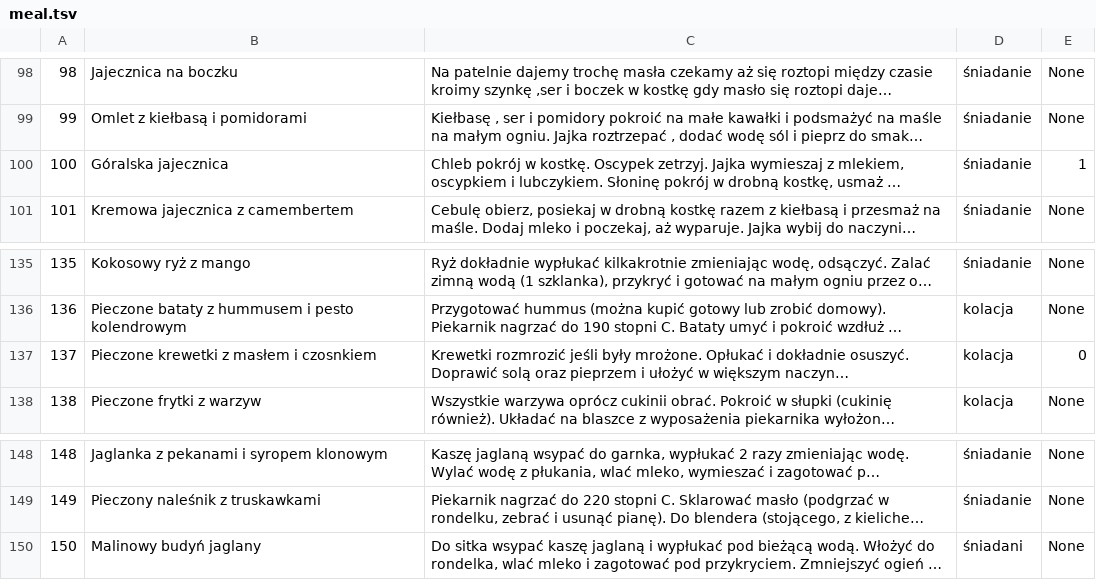
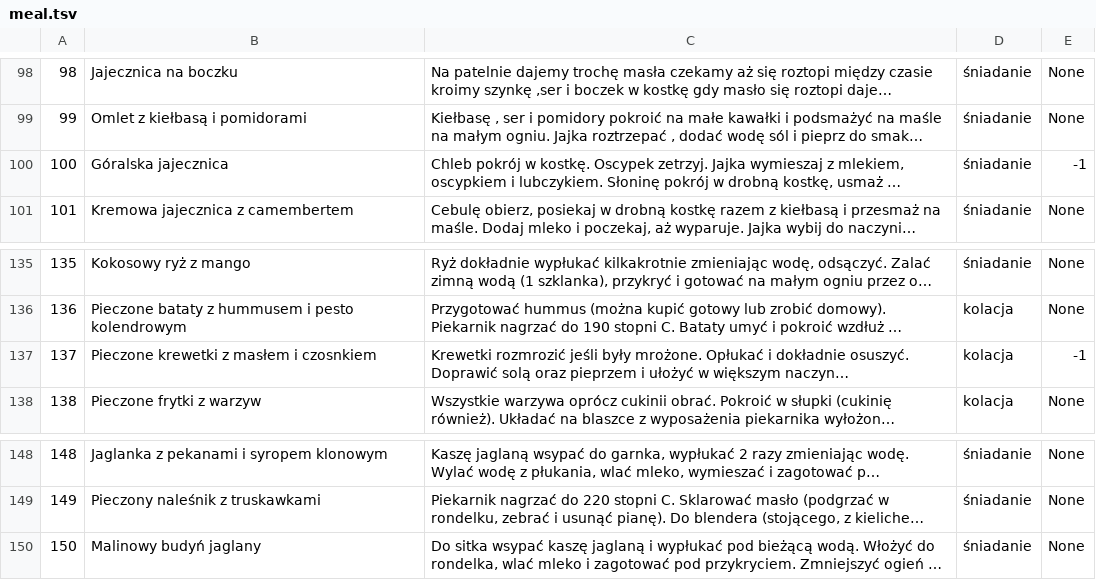
Before and after one commit to KamilDonda/diet-app-backend, a TSV file: inserter_files/meal.tsv, drawn as a sheet; only a part is shown, gaps mark what is left out; long unchanged cells end in …; the diff covers the shown part only; the diff names each change by its address in the sheet, - before the commit and + after, or states it on an @@ line.

```diff
--- a/inserter_files/meal.tsv
+++ b/inserter_files/meal.tsv
-E100: 1
+E100: -1
-E137: 0
+E137: -1
-D150: śniadani
+D150: śniadanie
```
Also changed, not shown: 7 edited cells elsewhere in this file.
